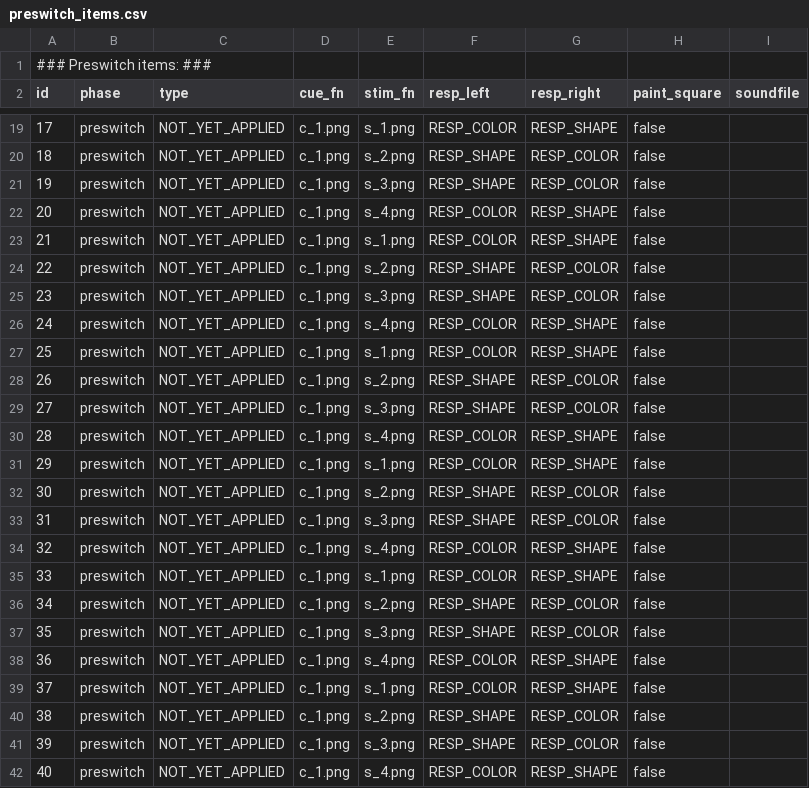
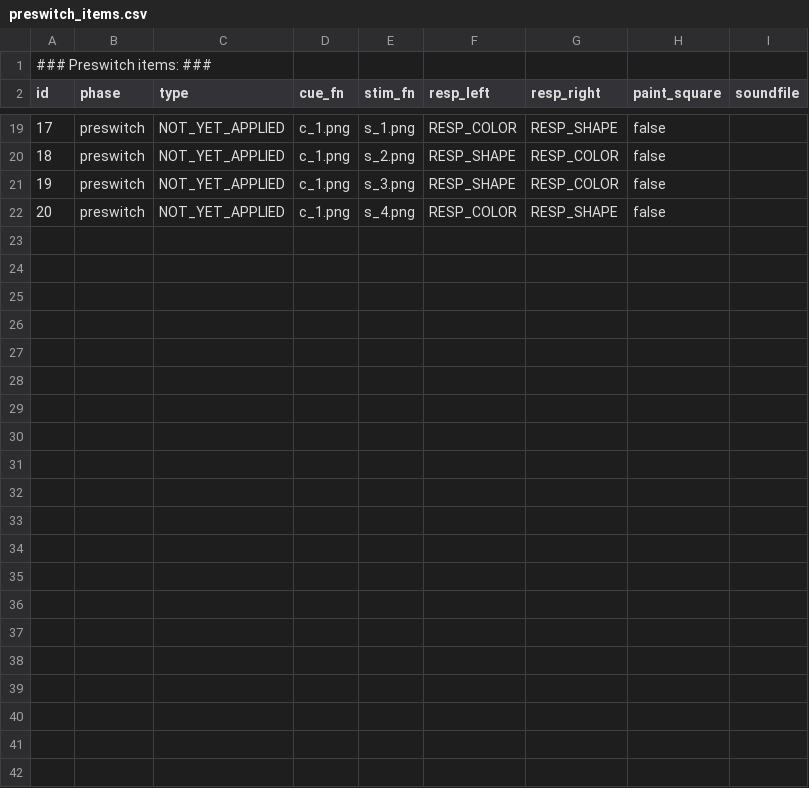
Before and after one commit to UiL-OTS-labs/ZEP2-DCCS, a CSV file: stimuli/preswitch_items.csv, drawn as a sheet; only a part is shown, gaps mark what is left out.

```diff
--- a/stimuli/preswitch_items.csv
+++ b/stimuli/preswitch_items.csv
@@ -22,21 +22 @@ id;phase;type;cue_fn;stim_fn;resp_left;resp_right;paint_square;soundfile
 20;preswitch;NOT_YET_APPLIED;c_1.png;s_4.png;RESP_COLOR;RESP_SHAPE;false;
-21;preswitch;NOT_YET_APPLIED;c_1.png;s_1.png;RESP_COLOR;RESP_SHAPE;false;
-22;preswitch;NOT_YET_APPLIED;c_1.png;s_2.png;RESP_SHAPE;RESP_COLOR;false;
-23;preswitch;NOT_YET_APPLIED;c_1.png;s_3.png;RESP_SHAPE;RESP_COLOR;false;
-24;preswitch;NOT_YET_APPLIED;c_1.png;s_4.png;RESP_COLOR;RESP_SHAPE;false;
-25;preswitch;NOT_YET_APPLIED;c_1.png;s_1.png;RESP_COLOR;RESP_SHAPE;false;
-26;preswitch;NOT_YET_APPLIED;c_1.png;s_2.png;RESP_SHAPE;RESP_COLOR;false;
-27;preswitch;NOT_YET_APPLIED;c_1.png;s_3.png;RESP_SHAPE;RESP_COLOR;false;
-28;preswitch;NOT_YET_APPLIED;c_1.png;s_4.png;RESP_COLOR;RESP_SHAPE;false;
-29;preswitch;NOT_YET_APPLIED;c_1.png;s_1.png;RESP_COLOR;RESP_SHAPE;false;
-30;preswitch;NOT_YET_APPLIED;c_1.png;s_2.png;RESP_SHAPE;RESP_COLOR;false;
-31;preswitch;NOT_YET_APPLIED;c_1.png;s_3.png;RESP_SHAPE;RESP_COLOR;false;
-32;preswitch;NOT_YET_APPLIED;c_1.png;s_4.png;RESP_COLOR;RESP_SHAPE;false;
-33;preswitch;NOT_YET_APPLIED;c_1.png;s_1.png;RESP_COLOR;RESP_SHAPE;false;
-34;preswitch;NOT_YET_APPLIED;c_1.png;s_2.png;RESP_SHAPE;RESP_COLOR;false;
-35;preswitch;NOT_YET_APPLIED;c_1.png;s_3.png;RESP_SHAPE;RESP_COLOR;false;
-36;preswitch;NOT_YET_APPLIED;c_1.png;s_4.png;RESP_COLOR;RESP_SHAPE;false;
-37;preswitch;NOT_YET_APPLIED;c_1.png;s_1.png;RESP_COLOR;RESP_SHAPE;false;
-38;preswitch;NOT_YET_APPLIED;c_1.png;s_2.png;RESP_SHAPE;RESP_COLOR;false;
-39;preswitch;NOT_YET_APPLIED;c_1.png;s_3.png;RESP_SHAPE;RESP_COLOR;false;
-40;preswitch;NOT_YET_APPLIED;c_1.png;s_4.png;RESP_COLOR;RESP_SHAPE;false;
```
Also changed, not shown: stimuli/postswitch_items.csv.
